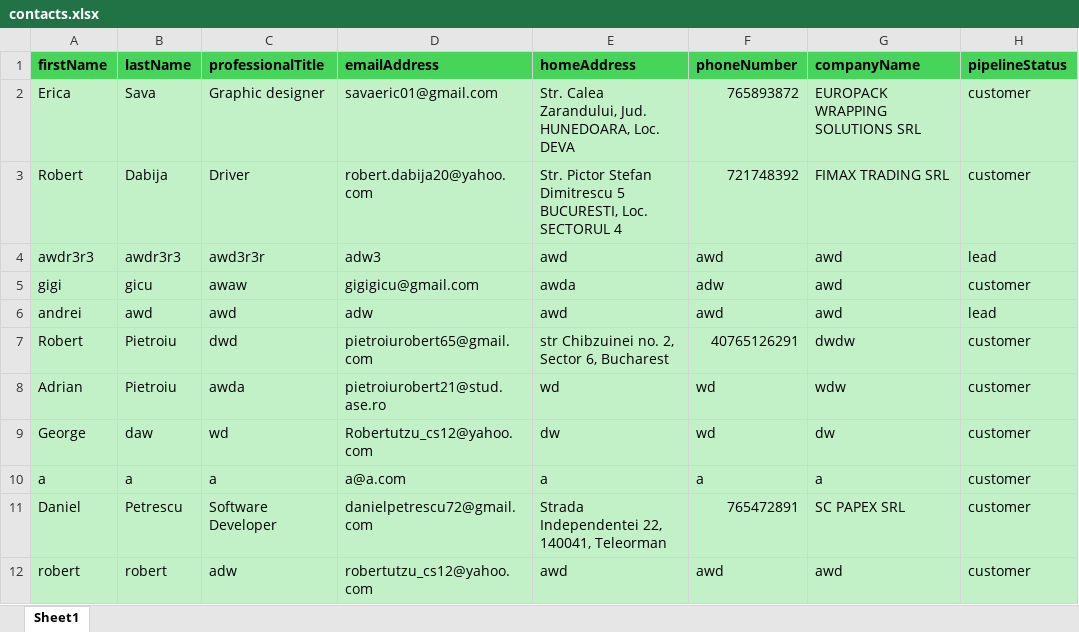
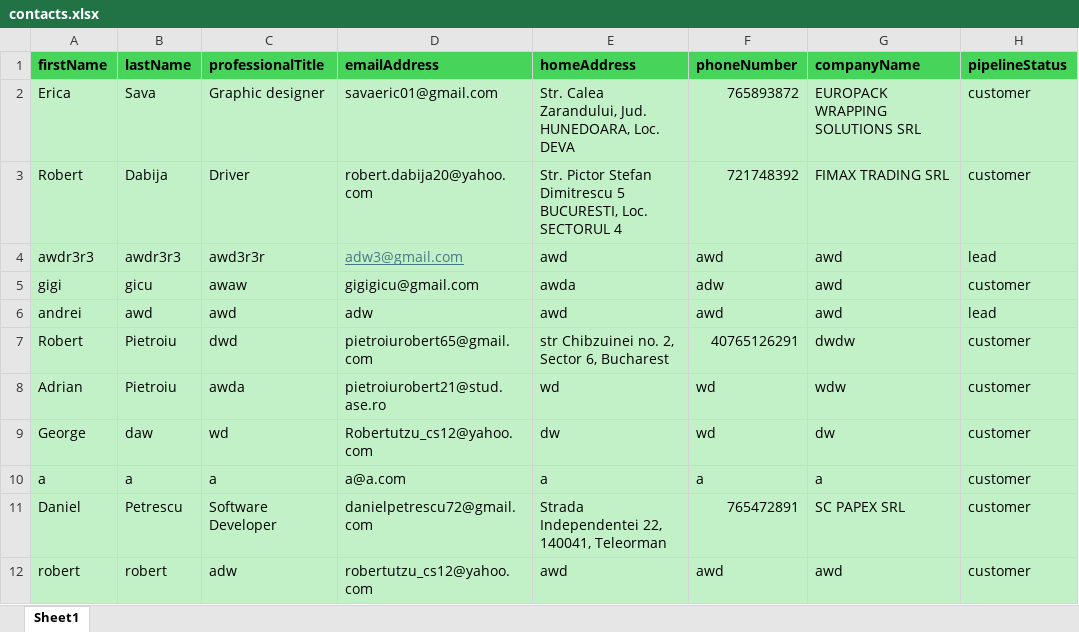
Before and after one commit to pietroiurobert21/Aplicatie-licenta-2023---2024, an Excel workbook: contacts.xlsx, sheet Sheet1, drawn as a sheet; values as stored, in another font and other column widths than the file's, no borders; the diff names each change by its address in the sheet, - before the commit and + after, or states it on an @@ line.

Commit message:
the users can now import sheets of contacts

```diff
--- a/contacts.xlsx (sheet Sheet1)
+++ b/contacts.xlsx (sheet Sheet1)
-D4 (emailAddress): adw3
+D4 (emailAddress): adw3@gmail.com
@@ D4 underline: off → on, text colour: black → #467886 @@
```
Also changed, not shown: 7 other files.
